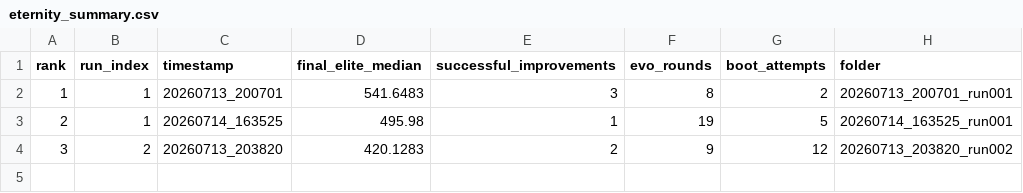
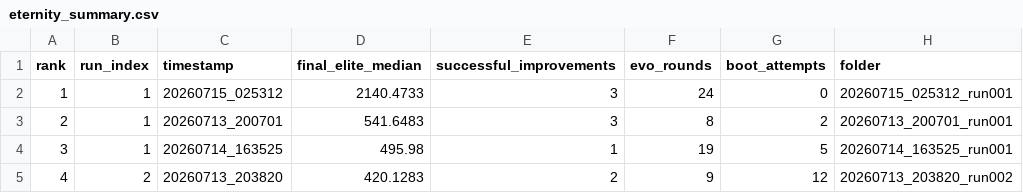
Before and after one commit to MoritzRichter/bomberman_snake, a CSV file: Eternity-Deep/eternity_summary.csv, drawn as a sheet.

```diff
--- a/Eternity-Deep/eternity_summary.csv
+++ b/Eternity-Deep/eternity_summary.csv
@@ -1,4 +1,5 @@
 rank,run_index,timestamp,final_elite_median,successful_improvements,evo_rounds,boot_attempts,folder
-1,1,20260713_200701,541.6483,3,8,2,20260713_200701_run001
-2,1,20260714_163525,495.98,1,19,5,20260714_163525_run001
-3,2,20260713_203820,420.1283,2,9,12,20260713_203820_run002
+1,1,20260715_025312,2140.4733,3,24,0,20260715_025312_run001
+2,1,20260713_200701,541.6483,3,8,2,20260713_200701_run001
+3,1,20260714_163525,495.98,1,19,5,20260714_163525_run001
+4,2,20260713_203820,420.1283,2,9,12,20260713_203820_run002
```
Also changed, not shown: 17 other files.
